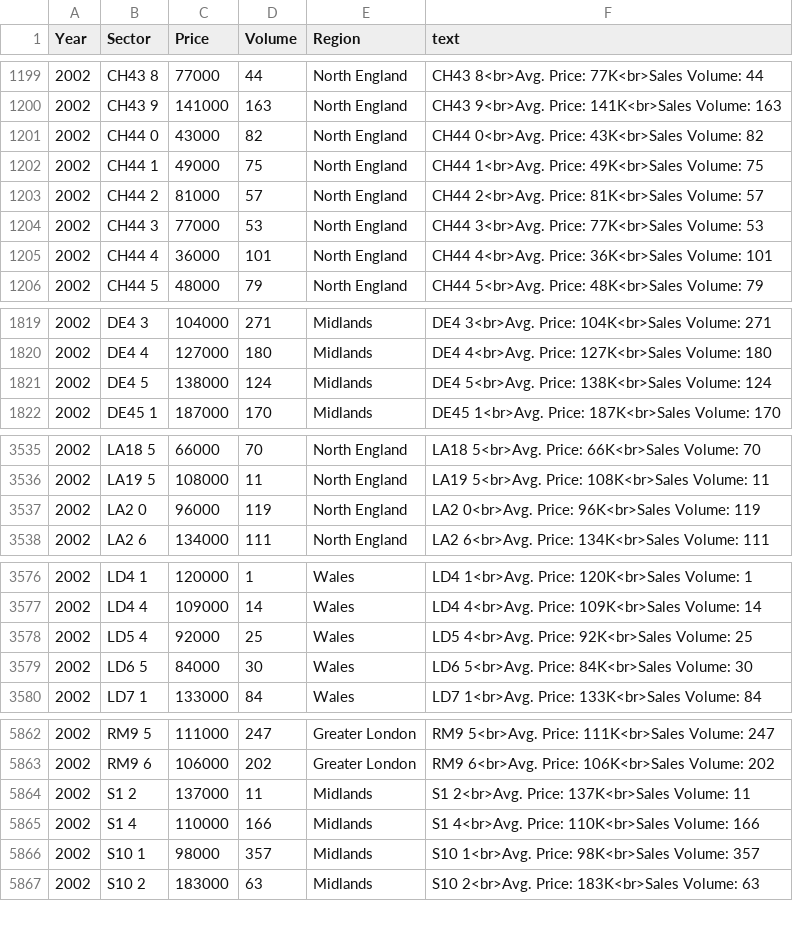
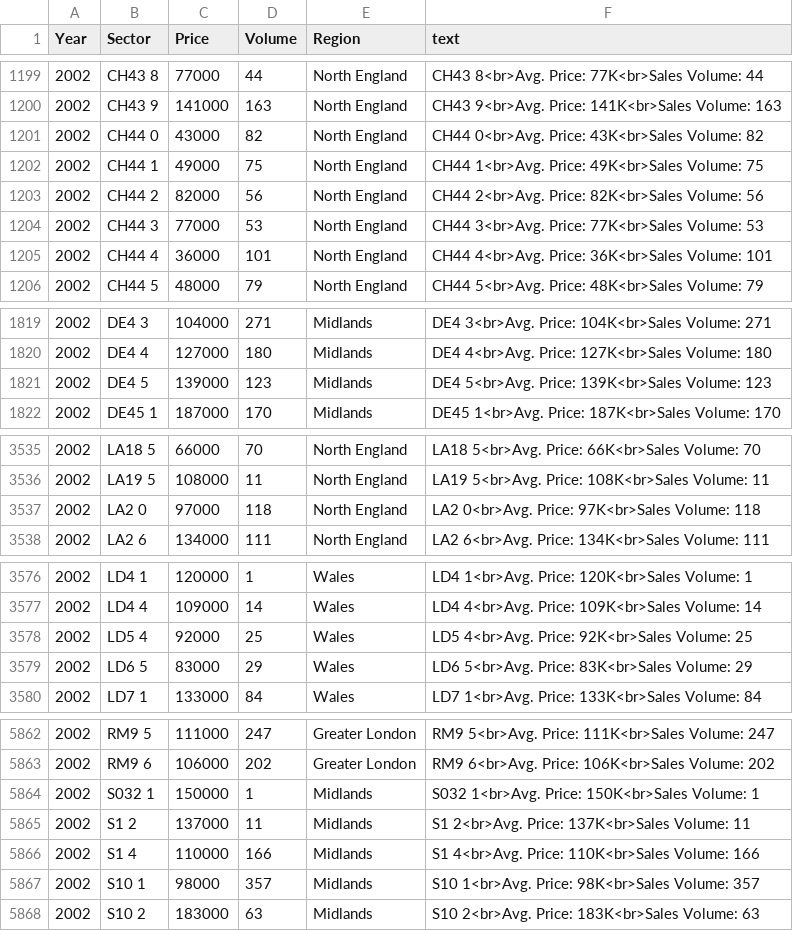
Before and after one commit to ivanlai/Plotly-App-UK-houseprices, a CSV file: appData/sector_price_2002.csv, drawn as a sheet; only a part is shown, gaps mark what is left out; the diff covers the shown part only.

```diff
--- a/appData/sector_price_2002.csv
+++ b/appData/sector_price_2002.csv
@@ -1202,3 +1202,3 @@ Year,Sector,Price,Volume,Region,text
 2002,CH44 1,49000,75,North England,CH44 1<br>Avg. Price: 49K<br>Sales Volume: 75
-2002,CH44 2,81000,57,North England,CH44 2<br>Avg. Price: 81K<br>Sales Volume: 57
+2002,CH44 2,82000,56,North England,CH44 2<br>Avg. Price: 82K<br>Sales Volume: 56
 2002,CH44 3,77000,53,North England,CH44 3<br>Avg. Price: 77K<br>Sales Volume: 53
@@ -1820,3 +1820,3 @@ Year,Sector,Price,Volume,Region,text
 2002,DE4 4,127000,180,Midlands,DE4 4<br>Avg. Price: 127K<br>Sales Volume: 180
-2002,DE4 5,138000,124,Midlands,DE4 5<br>Avg. Price: 138K<br>Sales Volume: 124
+2002,DE4 5,139000,123,Midlands,DE4 5<br>Avg. Price: 139K<br>Sales Volume: 123
 2002,DE45 1,187000,170,Midlands,DE45 1<br>Avg. Price: 187K<br>Sales Volume: 170
@@ -3536,3 +3536,3 @@ Year,Sector,Price,Volume,Region,text
 2002,LA19 5,108000,11,North England,LA19 5<br>Avg. Price: 108K<br>Sales Volume: 11
-2002,LA2 0,96000,119,North England,LA2 0<br>Avg. Price: 96K<br>Sales Volume: 119
+2002,LA2 0,97000,118,North England,LA2 0<br>Avg. Price: 97K<br>Sales Volume: 118
 2002,LA2 6,134000,111,North England,LA2 6<br>Avg. Price: 134K<br>Sales Volume: 111
@@ -3578,3 +3578,3 @@ Year,Sector,Price,Volume,Region,text
 2002,LD5 4,92000,25,Wales,LD5 4<br>Avg. Price: 92K<br>Sales Volume: 25
-2002,LD6 5,84000,30,Wales,LD6 5<br>Avg. Price: 84K<br>Sales Volume: 30
+2002,LD6 5,83000,29,Wales,LD6 5<br>Avg. Price: 83K<br>Sales Volume: 29
 2002,LD7 1,133000,84,Wales,LD7 1<br>Avg. Price: 133K<br>Sales Volume: 84
@@ -5863,2 +5863,3 @@ Year,Sector,Price,Volume,Region,text
 2002,RM9 6,106000,202,Greater London,RM9 6<br>Avg. Price: 106K<br>Sales Volume: 202
+2002,S032 1,150000,1,Midlands,S032 1<br>Avg. Price: 150K<br>Sales Volume: 1
 2002,S1 2,137000,11,Midlands,S1 2<br>Avg. Price: 137K<br>Sales Volume: 11
```
Also changed, not shown: 22 edited cells elsewhere in this file, appData/sector_percentage_delta_2020.csv, appData/sector_price_2006.csv, 51 other files.
